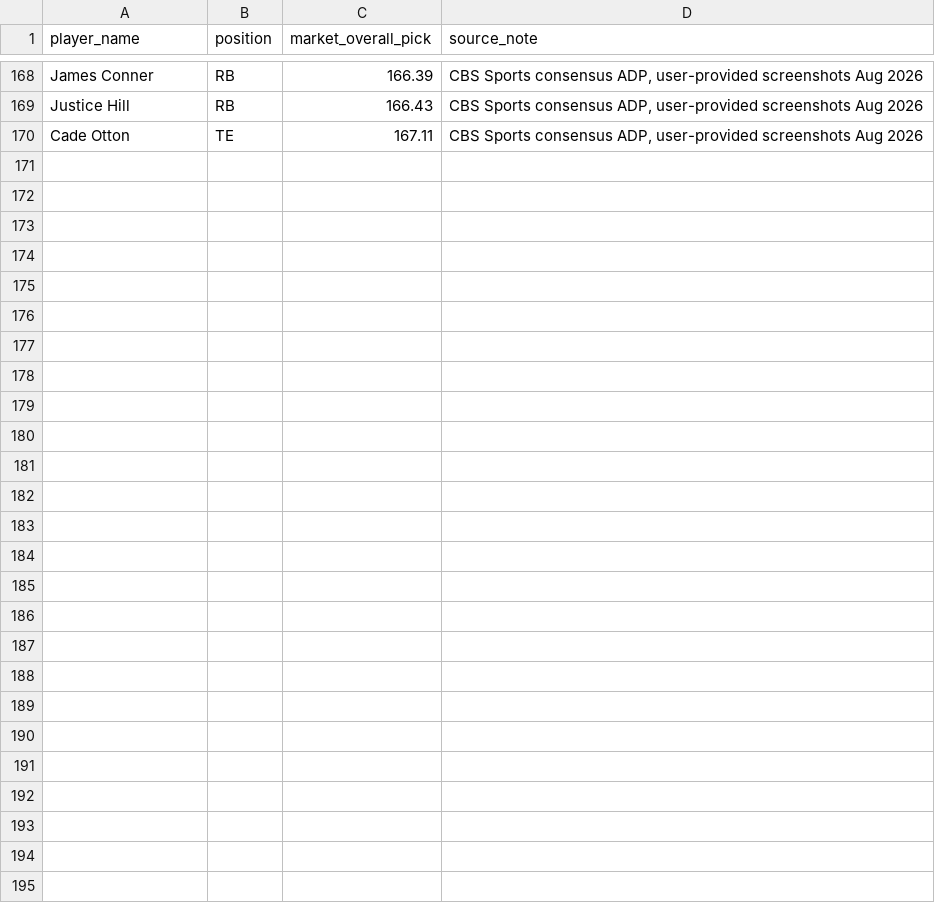
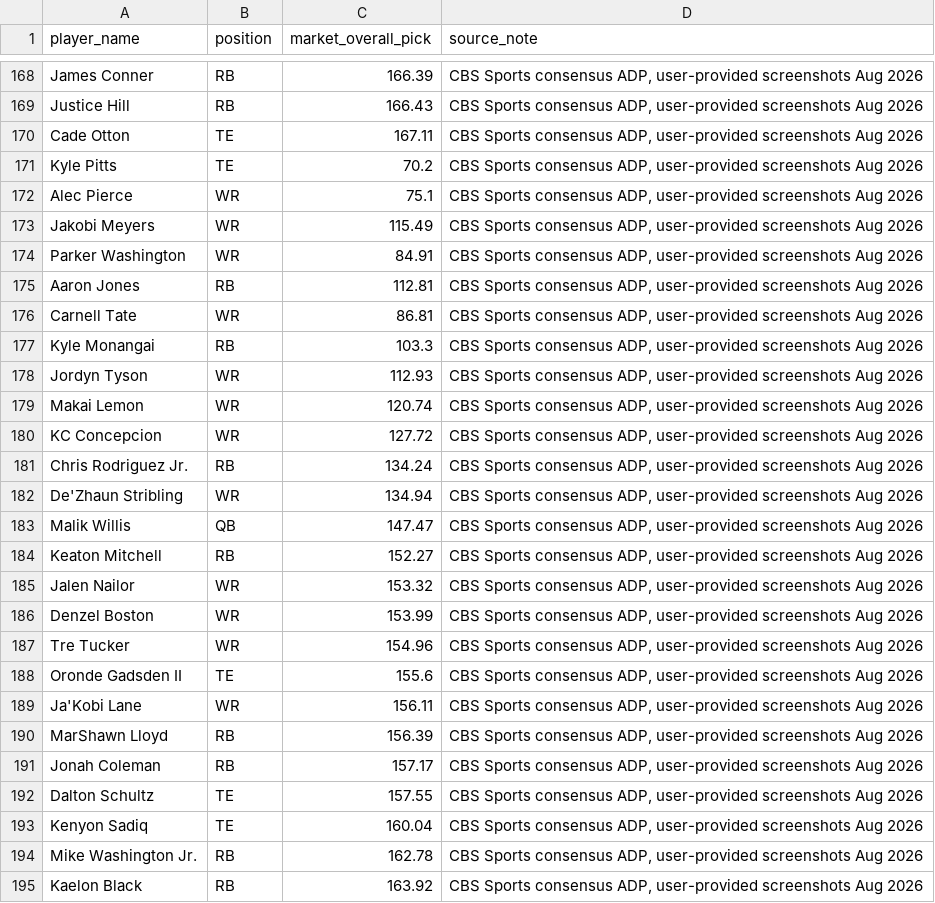
Before and after one commit to jsimone123189-cmd/Fantasy-football-auction, a CSV file: data/research/market_adp_2026.csv, drawn as a sheet; only a part is shown, gaps mark what is left out; the diff names each change by its address in the sheet, - before the commit and + after, or states it on an @@ line.

```diff
--- a/data/research/market_adp_2026.csv
+++ b/data/research/market_adp_2026.csv
+row 171: Kyle Pitts | TE | 70.2 | CBS Sports consensus ADP, user-provided screenshots Aug 2026
+row 172: Alec Pierce | WR | 75.1 | CBS Sports consensus ADP, user-provided screenshots Aug 2026
+row 173: Jakobi Meyers | WR | 115.49 | CBS Sports consensus ADP, user-provided screenshots Aug 2026
+row 174: Parker Washington | WR | 84.91 | CBS Sports consensus ADP, user-provided screenshots Aug 2026
+row 175: Aaron Jones | RB | 112.81 | CBS Sports consensus ADP, user-provided screenshots Aug 2026
+row 176: Carnell Tate | WR | 86.81 | CBS Sports consensus ADP, user-provided screenshots Aug 2026
+row 177: Kyle Monangai | RB | 103.3 | CBS Sports consensus ADP, user-provided screenshots Aug 2026
+row 178: Jordyn Tyson | WR | 112.93 | CBS Sports consensus ADP, user-provided screenshots Aug 2026
+row 179: Makai Lemon | WR | 120.74 | CBS Sports consensus ADP, user-provided screenshots Aug 2026
+row 180: KC Concepcion | WR | 127.72 | CBS Sports consensus ADP, user-provided screenshots Aug 2026
+row 181: Chris Rodriguez Jr. | RB | 134.24 | CBS Sports consensus ADP, user-provided screenshots Aug 2026
+row 182: De'Zhaun Stribling | WR | 134.94 | CBS Sports consensus ADP, user-provided screenshots Aug 2026
+row 183: Malik Willis | QB | 147.47 | CBS Sports consensus ADP, user-provided screenshots Aug 2026
+row 184: Keaton Mitchell | RB | 152.27 | CBS Sports consensus ADP, user-provided screenshots Aug 2026
+row 185: Jalen Nailor | WR | 153.32 | CBS Sports consensus ADP, user-provided screenshots Aug 2026
+row 186: Denzel Boston | WR | 153.99 | CBS Sports consensus ADP, user-provided screenshots Aug 2026
+row 187: Tre Tucker | WR | 154.96 | CBS Sports consensus ADP, user-provided screenshots Aug 2026
+row 188: Oronde Gadsden II | TE | 155.6 | CBS Sports consensus ADP, user-provided screenshots Aug 2026
+row 189: Ja'Kobi Lane | WR | 156.11 | CBS Sports consensus ADP, user-provided screenshots Aug 2026
+row 190: MarShawn Lloyd | RB | 156.39 | CBS Sports consensus ADP, user-provided screenshots Aug 2026
+row 191: Jonah Coleman | RB | 157.17 | CBS Sports consensus ADP, user-provided screenshots Aug 2026
+row 192: Dalton Schultz | TE | 157.55 | CBS Sports consensus ADP, user-provided screenshots Aug 2026
+row 193: Kenyon Sadiq | TE | 160.04 | CBS Sports consensus ADP, user-provided screenshots Aug 2026
+row 194: Mike Washington Jr. | RB | 162.78 | CBS Sports consensus ADP, user-provided screenshots Aug 2026
+row 195: Kaelon Black | RB | 163.92 | CBS Sports consensus ADP, user-provided screenshots Aug 2026
```
Also changed, not shown: data/rivals/2026.csv, data/rivals/cheat_sheet_2026.csv, 3 other files.
